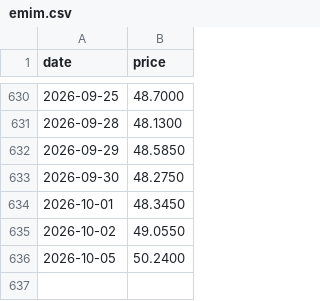
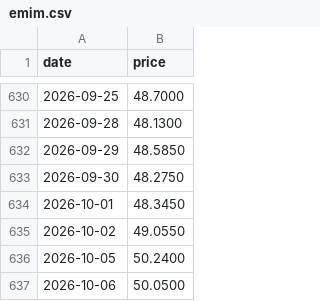
Before and after one commit to alawi6/takeover2, a CSV file: emim.csv, drawn as a sheet; only a part is shown, gaps mark what is left out; the diff names each change by its address in the sheet, - before the commit and + after, or states it on an @@ line.

```diff
--- a/emim.csv
+++ b/emim.csv
+row 637: 2026-10-06 | 50.0500
```
